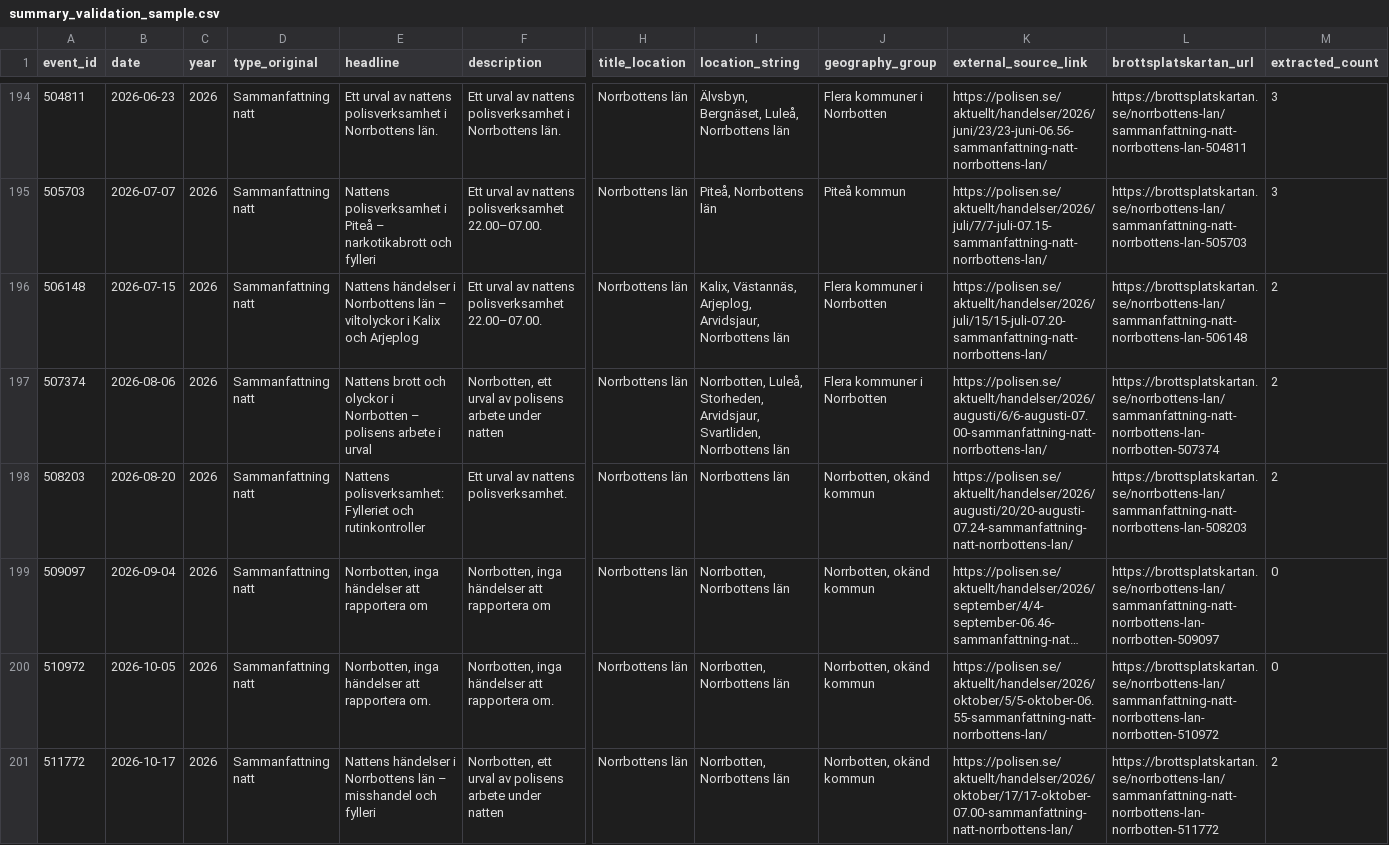
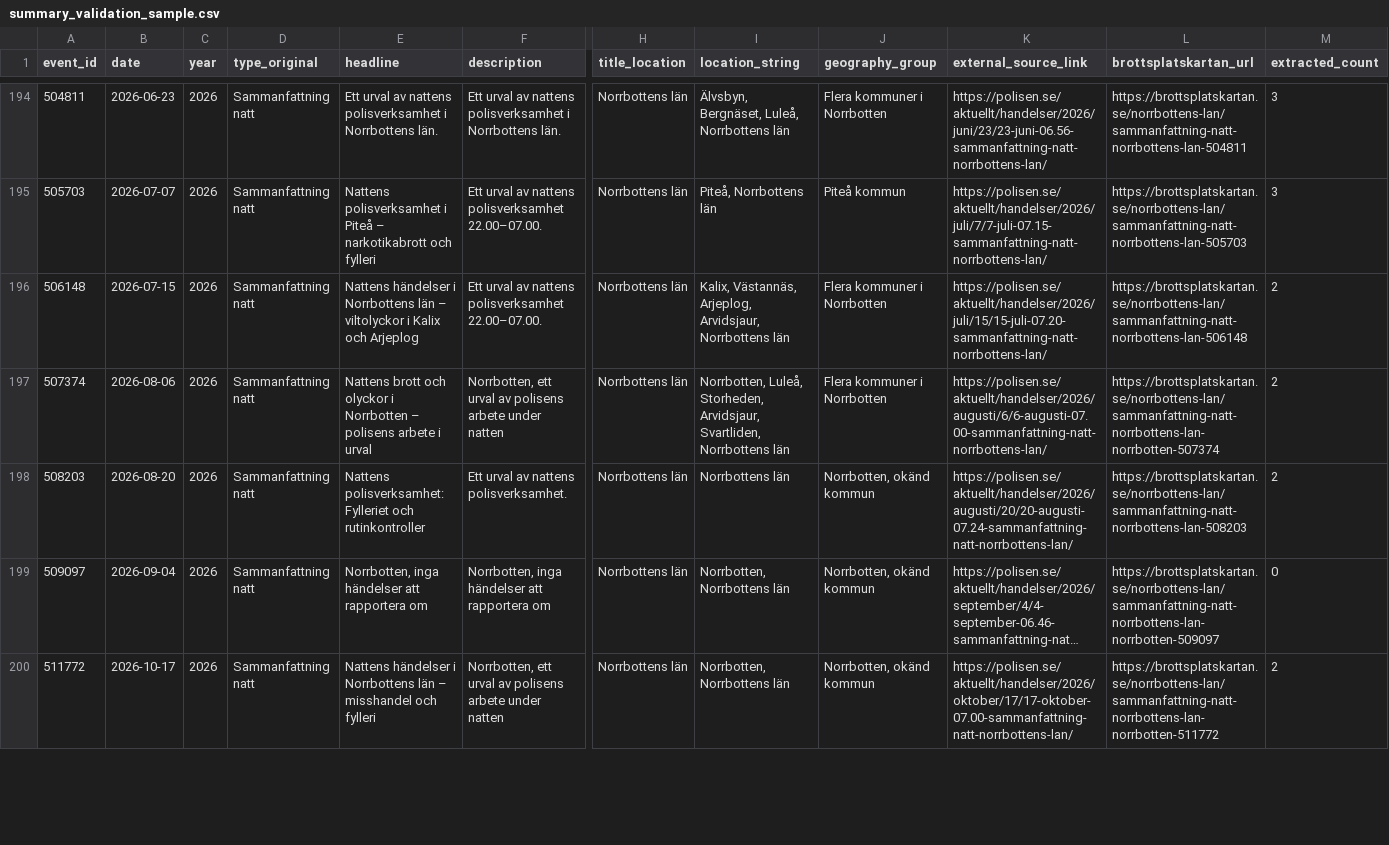
Before and after one commit to Lulea-statistik/Lulea-polishandelser, a CSV file: data/summary_validation_sample.csv, drawn as a sheet; only a part is shown, gaps mark what is left out; long unchanged cells end in …; removed rows and columns are numbered as before the commit, all else as after; rows hold the shown columns only; the diff covers the shown part only; the diff names each change by its address in the sheet, - before the commit and + after, or states it on an @@ line.

```diff
--- a/data/summary_validation_sample.csv
+++ b/data/summary_validation_sample.csv
-row 200: 510972 | 2026-10-05 | 2026 | Sammanfattning natt | Norrbotten, inga händelser att rapportera om. | Norrbotten, inga händelser att rapportera om. | Norrbottens län | Norrbotten, Norrbottens län | Norrbotten, okänd kommun | https://polisen.se/aktuellt/handelser/2026/oktober/5/5-oktober-06.55-sammanfattning-natt-norrbottens-lan/ | https://brottsplatskartan.se/norrbottens-lan/sammanfattning-natt-norrbottens-lan-norrbotten-510972 | 0
```
Also changed, not shown: 1 added row elsewhere in this file, data/summary_validation_compact.tsv, data/summary_validation_remaining.tsv, 27 other files.
